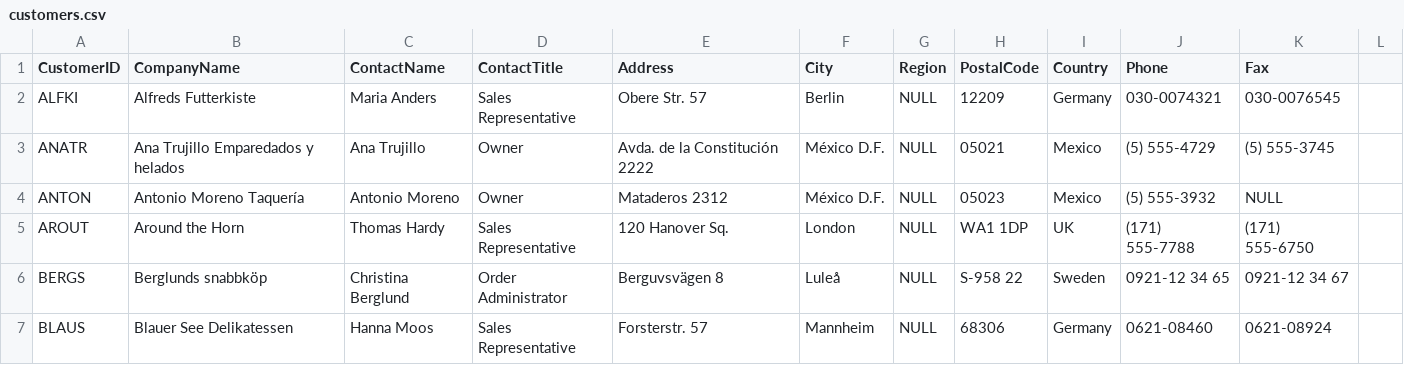
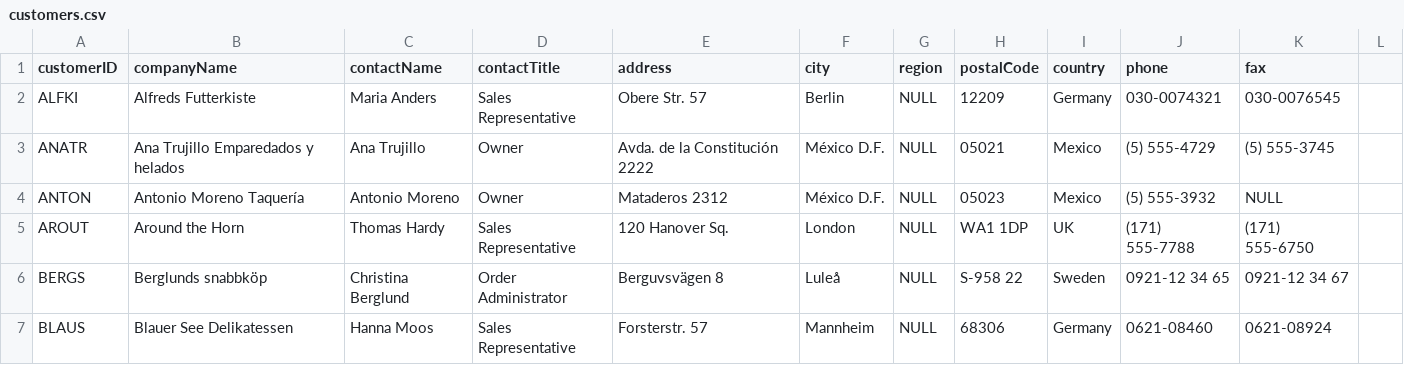
Before and after one commit to RossWhitehead/graphql-node-mongodb, a CSV file: data/customers.csv, drawn as a sheet; only a part is shown.

Commit message:
Add Customers queries

```diff
--- a/data/customers.csv
+++ b/data/customers.csv
@@ -1,2 +1,2 @@
-CustomerID,CompanyName,ContactName,ContactTitle,Address,City,Region,PostalCode,Country,Phone,Fax
+customerID,companyName,contactName,contactTitle,address,city,region,postalCode,country,phone,fax
 ALFKI,Alfreds Futterkiste,Maria Anders,Sales Representative,Obere Str. 57,Berlin,NULL,12209,Germany,030-0074321,030-0076545
```
Also changed, not shown: 1 other file.
